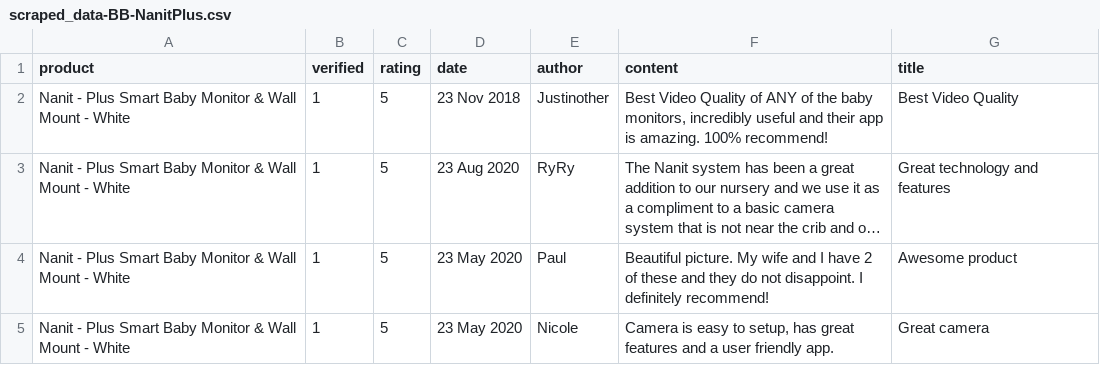
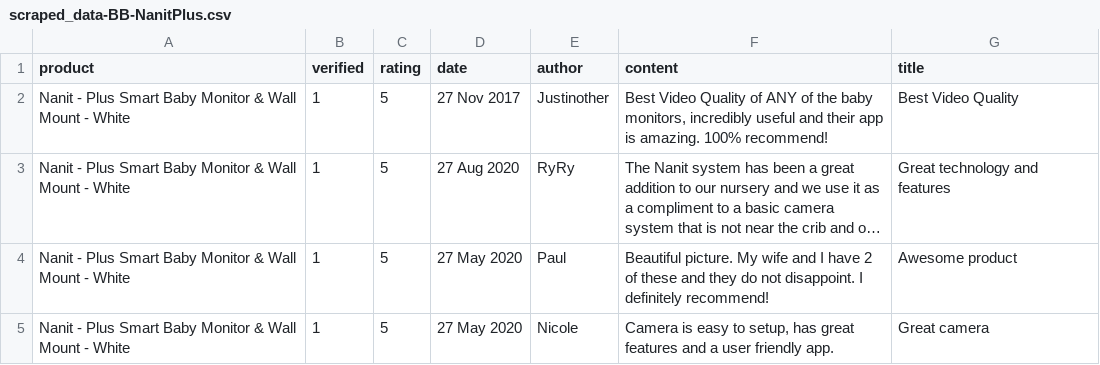
Before and after one commit to kavyakvk/Privacy-Review-Analysis, a CSV file: iga538/scraped_data-BB-NanitPlus.csv, drawn as a sheet; long unchanged cells end in …; the diff names each change by its address in the sheet, - before the commit and + after, or states it on an @@ line.

```diff
--- a/iga538/scraped_data-BB-NanitPlus.csv
+++ b/iga538/scraped_data-BB-NanitPlus.csv
-D2 (date): 23 Nov 2018
+D2 (date): 27 Nov 2017
-D3 (date): 23 Aug 2020
+D3 (date): 27 Aug 2020
-D4:D5 (date): 23 May 2020
+D4:D5 (date): 27 May 2020
```
Also changed, not shown: metadata.csv, 9 other files.
